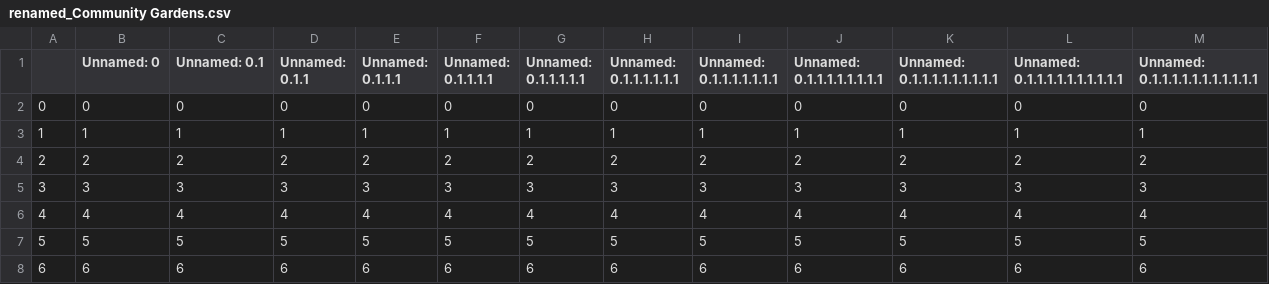
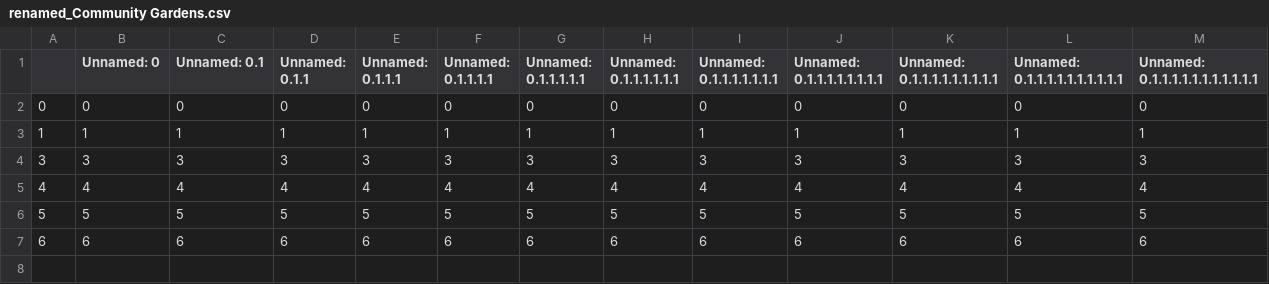
Before and after one commit to dataPlusVisualizingDurhamPublicSchools/visualizing_DPS, a CSV file: dps_dashboard/data/2021/spatial_data/renamed_Community Gardens.csv, drawn as a sheet; only a part is shown; rows hold the shown columns only; the diff names each change by its address in the sheet, - before the commit and + after, or states it on an @@ line.

```diff
--- a/dps_dashboard/data/2021/spatial_data/renamed_Community Gardens.csv
+++ b/dps_dashboard/data/2021/spatial_data/renamed_Community Gardens.csv
-row 4: 2 | 2 | 2 | 2 | 2 | 2 | 2 | 2 | 2 | 2 | 2 | 2 | 2
```
Also changed, not shown: 5 other files.
